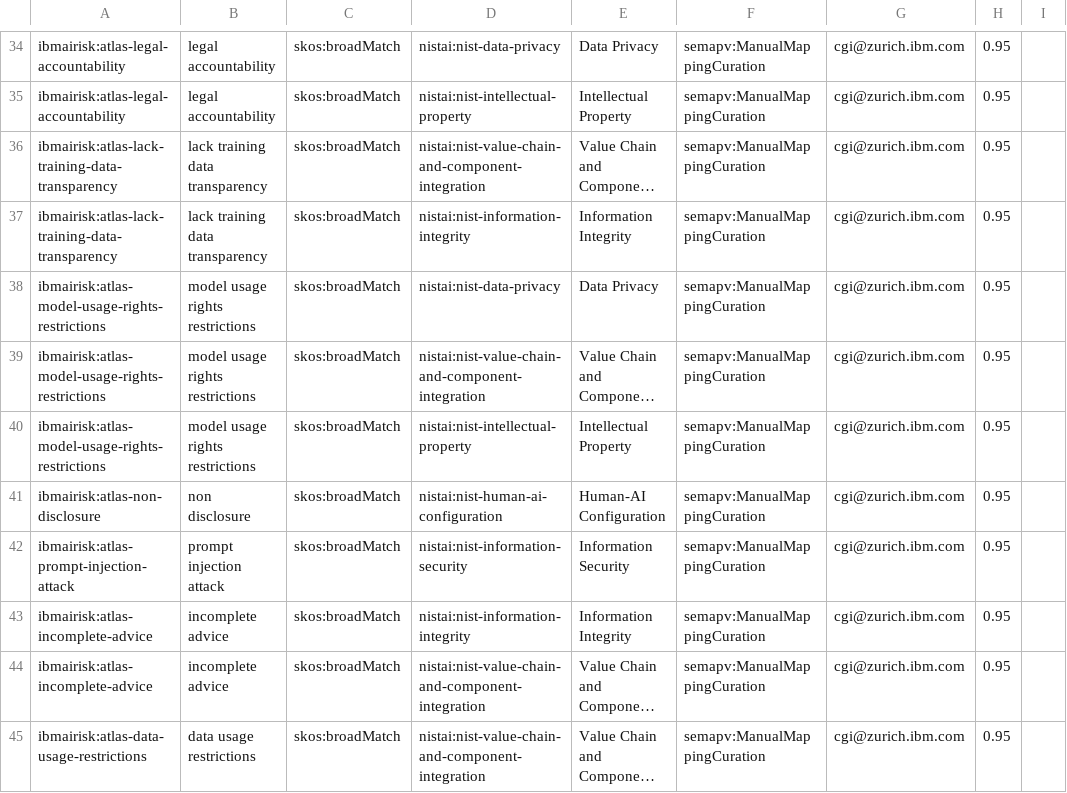
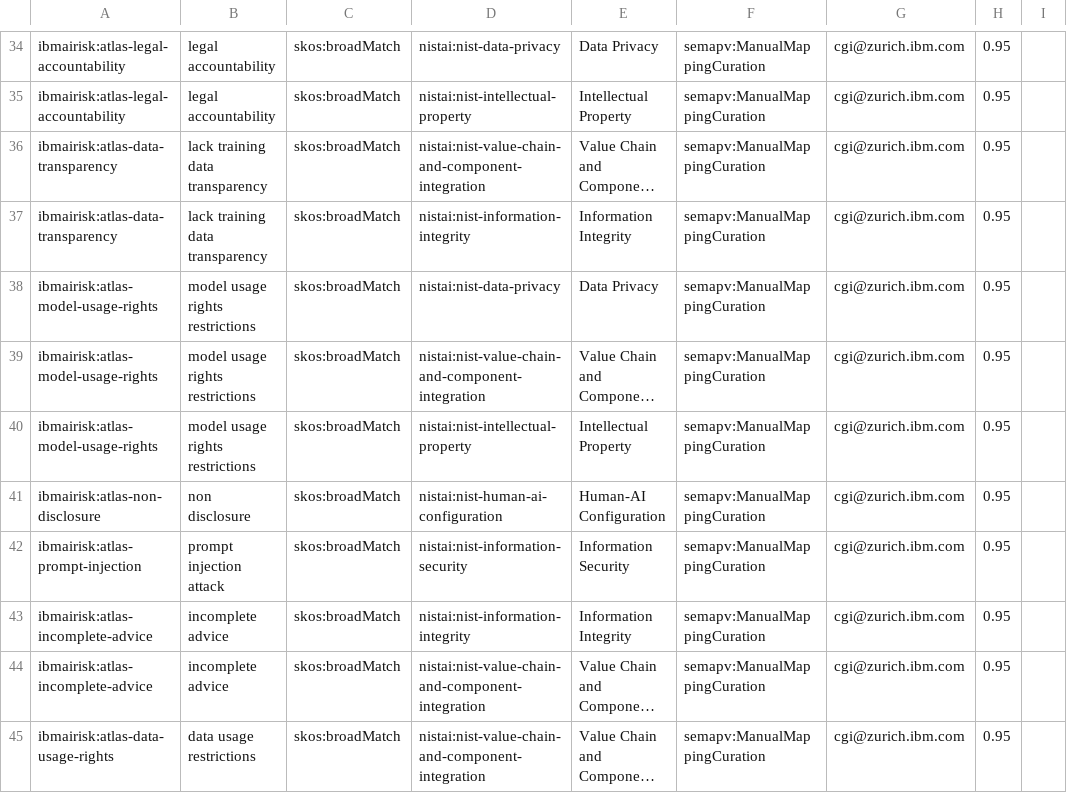
Before and after one commit to zrlfba/risk-atlas-nexus, a TSV file: src/risk_atlas_nexus/data/mappings/ibm2nistgenai.tsv, drawn as a sheet; only a part is shown, gaps mark what is left out; long unchanged cells end in …; the diff covers the shown part only; the diff names each change by its address in the sheet, - before the commit and + after, or states it on an @@ line.

```diff
--- a/src/risk_atlas_nexus/data/mappings/ibm2nistgenai.tsv
+++ b/src/risk_atlas_nexus/data/mappings/ibm2nistgenai.tsv
-A36:A37: ibmairisk:atlas-lack-training-data-transparency
+A36:A37: ibmairisk:atlas-data-transparency
-A38:A40: ibmairisk:atlas-model-usage-rights-restrictions
+A38:A40: ibmairisk:atlas-model-usage-rights
-A42: ibmairisk:atlas-prompt-injection-attack
+A42: ibmairisk:atlas-prompt-injection
-A45: ibmairisk:atlas-data-usage-restrictions
+A45: ibmairisk:atlas-data-usage-rights
```
Also changed, not shown: 11 edited cells elsewhere in this file, src/risk_atlas_nexus/data/mappings/ibm2owasp.tsv, 41 other files.
